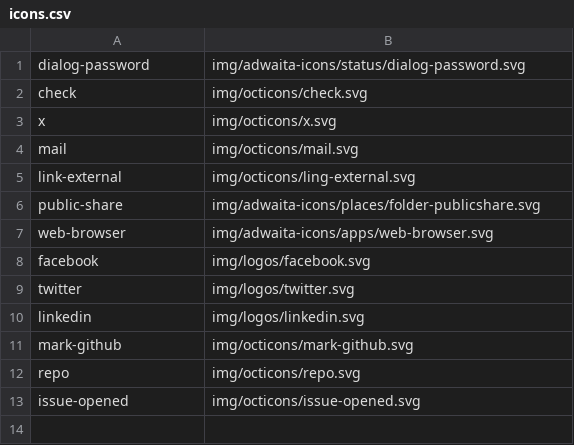
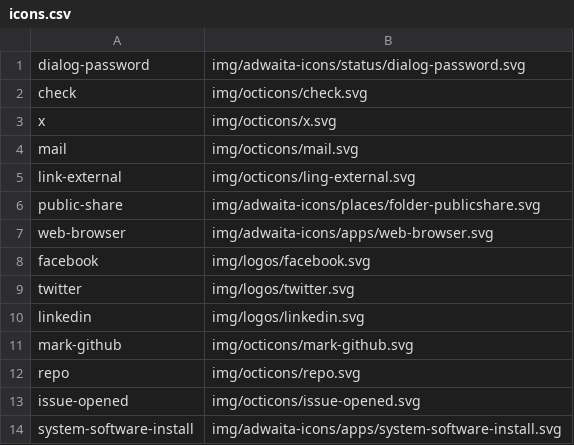
Before and after one commit to shgysk8zer0/password-checker, a CSV file: img/icons.csv, drawn as a sheet; the diff names each change by its address in the sheet, - before the commit and + after, or states it on an @@ line.

```diff
--- a/img/icons.csv
+++ b/img/icons.csv
+row 14: system-software-install | img/adwaita-icons/apps/system-software-install.svg
```
Also changed, not shown: 17 other files.
